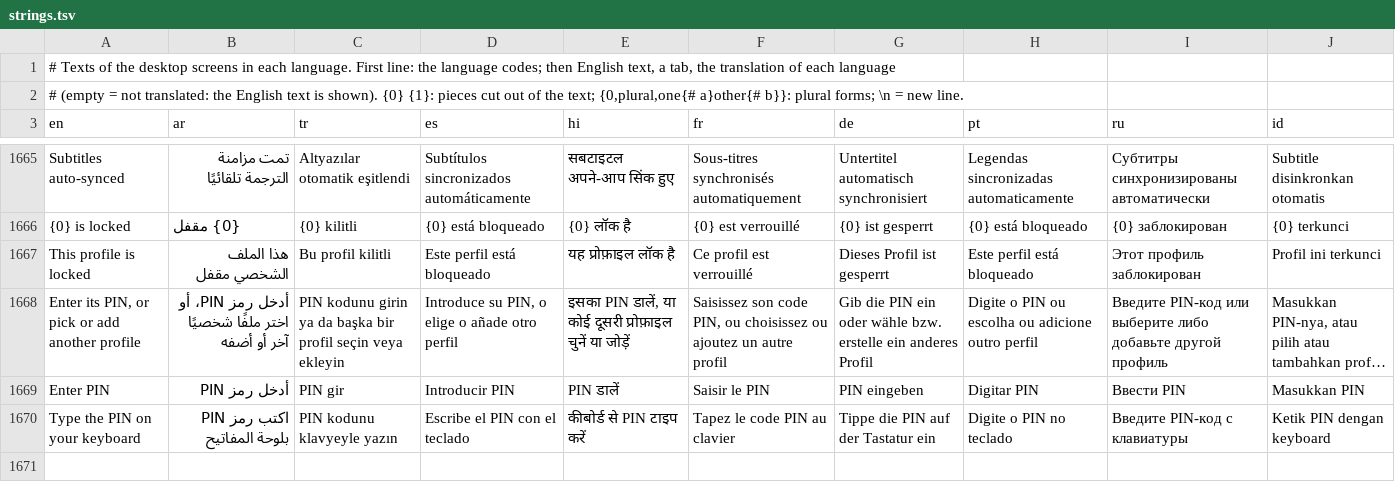
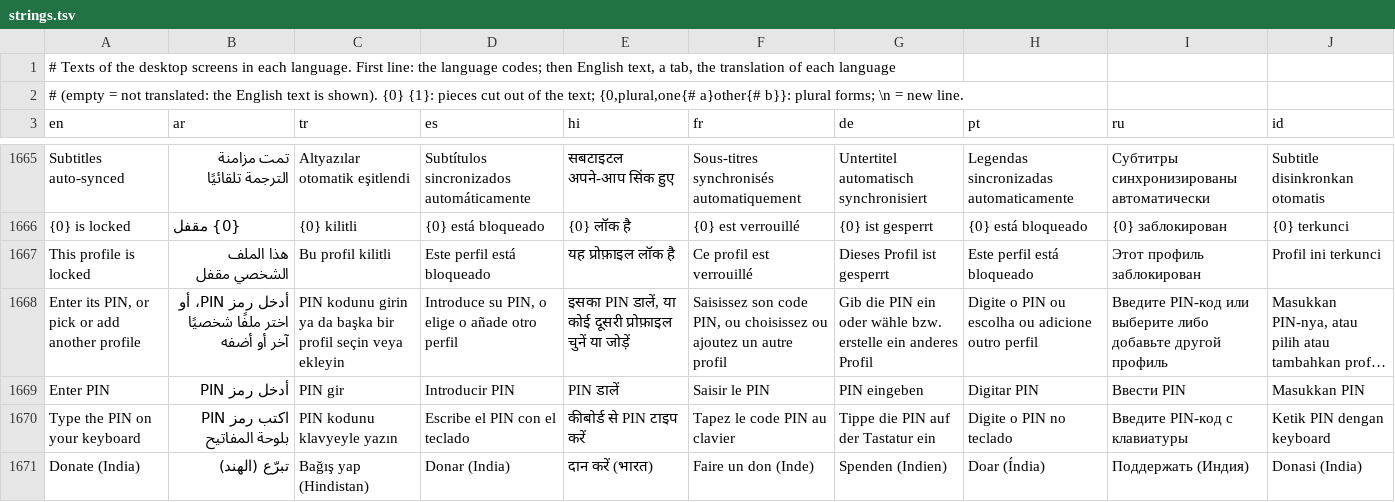
Before and after one commit to lelouchcodes11/cs3d, a TSV file: app/src/main/resources/i18n/strings.tsv, drawn as a sheet; only a part is shown, gaps mark what is left out; long unchanged cells end in …; the diff names each change by its address in the sheet, - before the commit and + after, or states it on an @@ line.

```diff
--- a/app/src/main/resources/i18n/strings.tsv
+++ b/app/src/main/resources/i18n/strings.tsv
+row 1671: Donate (India) | تبرّع (الهند) | Bağış yap (Hindistan) | Donar (India) | दान करें (भारत) | Faire un don (Inde) | Spenden (Indien) | Doar (Índia) | Поддержать (Индия) | Donasi (India)
```
Also changed, not shown: 16 other files.
